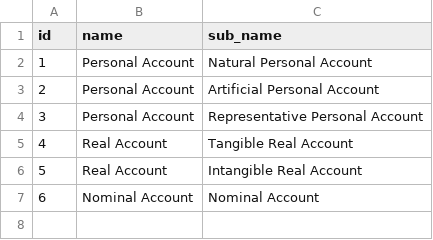
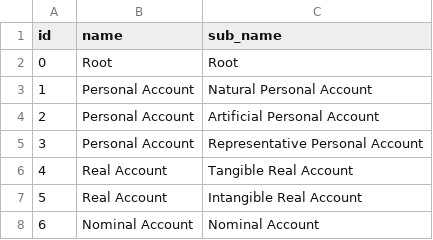
Before and after one commit to beowulf1416/nexus.data.sql.postgres, a CSV file: sql/postgres/csv/account_categories.csv, drawn as a sheet.

Commit message:
add root accounts in acctg schema for tenants

```diff
--- a/sql/postgres/csv/account_categories.csv
+++ b/sql/postgres/csv/account_categories.csv
@@ -1,2 +1,3 @@
 id,name,sub_name
+0,Root,Root
 1,Personal Account,Natural Personal Account
```
Also changed, not shown: 3 other files.
